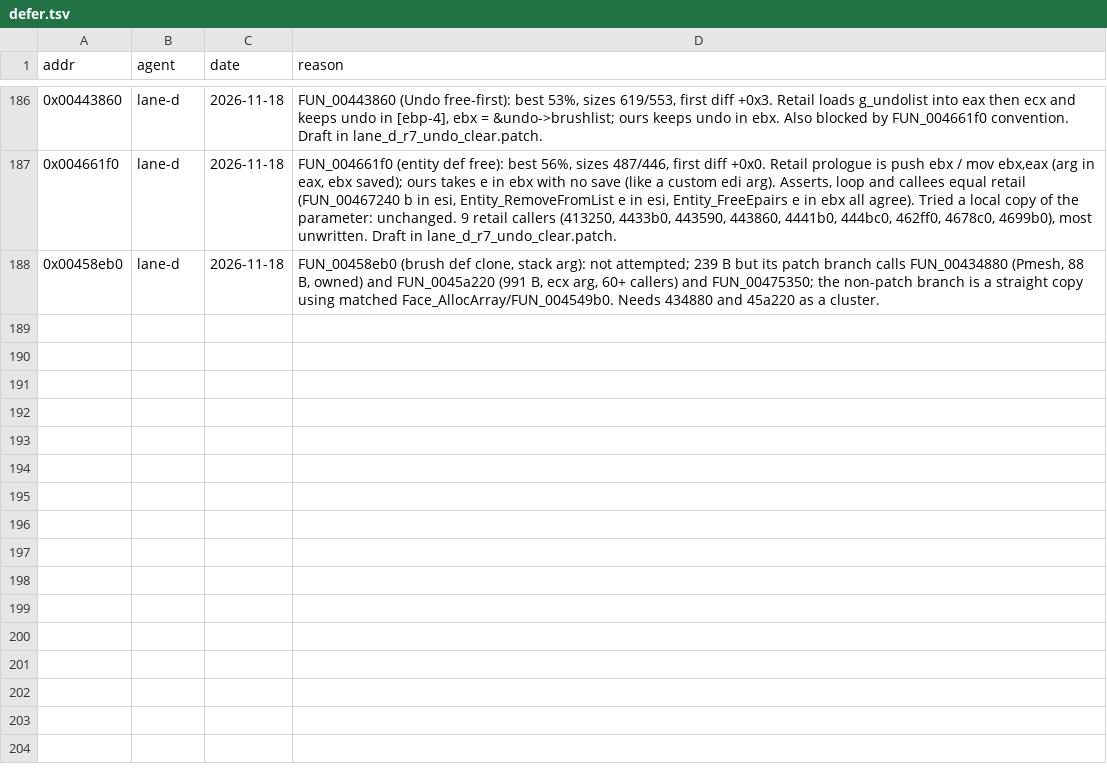
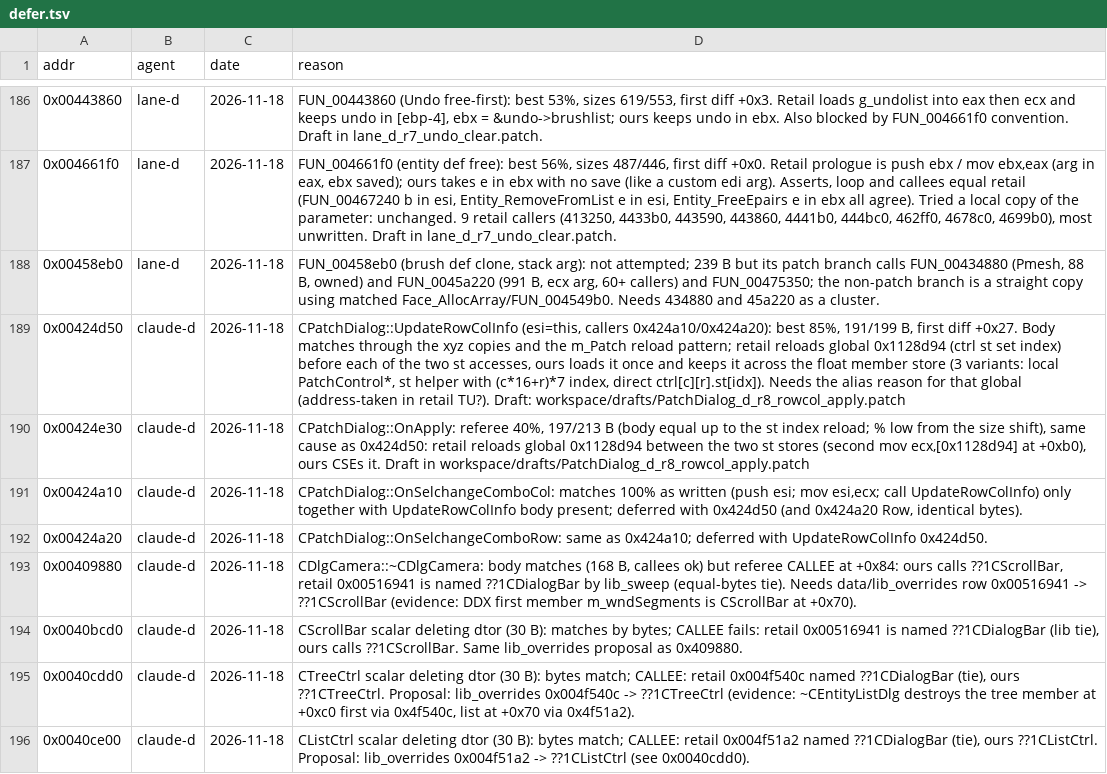
Before and after one commit to nawaftahir/cod2_wip, a TSV file: ledger/defer.tsv, drawn as a sheet; only a part is shown, gaps mark what is left out; the diff names each change by its address in the sheet, - before the commit and + after, or states it on an @@ line.

```diff
--- a/ledger/defer.tsv
+++ b/ledger/defer.tsv
+row 189: 0x00424d50 | claude-d | 2026-11-18 | CPatchDialog::UpdateRowColInfo (esi=this, callers 0x424a10/0x424a20): best 85%, 191/199 B, first diff +0x27. Body matches through the xyz copies and the m_Patch reload pattern; retail reloads global 0x1128d94 (ctrl st set index) before each of the two st accesses, ours loads it once and keeps it across the float member store (3 variants: local PatchControl*, st helper with (c*16+r)*7 index, direct ctrl[c][r].st[idx]). Needs the alias reason for that global (address-taken in retail TU?). Draft: workspace/drafts/PatchDialog_d_r8_rowcol_apply.patch
+row 190: 0x00424e30 | claude-d | 2026-11-18 | CPatchDialog::OnApply: referee 40%, 197/213 B (body equal up to the st index reload; % low from the size shift), same cause as 0x424d50: retail reloads global 0x1128d94 between the two st stores (second mov ecx,[0x1128d94] at +0xb0), ours CSEs it. Draft in workspace/drafts/PatchDialog_d_r8_rowcol_apply.patch
+row 191: 0x00424a10 | claude-d | 2026-11-18 | CPatchDialog::OnSelchangeComboCol: matches 100% as written (push esi; mov esi,ecx; call UpdateRowColInfo) only together with UpdateRowColInfo body present; deferred with 0x424d50 (and 0x424a20 Row, identical bytes).
+row 192: 0x00424a20 | claude-d | 2026-11-18 | CPatchDialog::OnSelchangeComboRow: same as 0x424a10; deferred with UpdateRowColInfo 0x424d50.
+row 193: 0x00409880 | claude-d | 2026-11-18 | CDlgCamera::~CDlgCamera: body matches (168 B, callees ok) but referee CALLEE at +0x84: ours calls ??1CScrollBar, retail 0x00516941 is named ??1CDialogBar by lib_sweep (equal-bytes tie). Needs data/lib_overrides row 0x00516941 -> ??1CScrollBar (evidence: DDX first member m_wndSegments is CScrollBar at +0x70).
+row 194: 0x0040bcd0 | claude-d | 2026-11-18 | CScrollBar scalar deleting dtor (30 B): matches by bytes; CALLEE fails: retail 0x00516941 is named ??1CDialogBar (lib tie), ours calls ??1CScrollBar. Same lib_overrides proposal as 0x409880.
+row 195: 0x0040cdd0 | claude-d | 2026-11-18 | CTreeCtrl scalar deleting dtor (30 B): bytes match; CALLEE: retail 0x004f540c named ??1CDialogBar (tie), ours ??1CTreeCtrl. Proposal: lib_overrides 0x004f540c -> ??1CTreeCtrl (evidence: ~CEntityListDlg destroys the tree member at +0xc0 first via 0x4f540c, list at +0x70 via 0x4f51a2).
+row 196: 0x0040ce00 | claude-d | 2026-11-18 | CListCtrl scalar deleting dtor (30 B): bytes match; CALLEE: retail 0x004f51a2 named ??1CDialogBar (tie), ours ??1CListCtrl. Proposal: lib_overrides 0x004f51a2 -> ??1CListCtrl (see 0x0040cdd0).
```
Also changed, not shown: ledger/matches.tsv, 1 other file.
